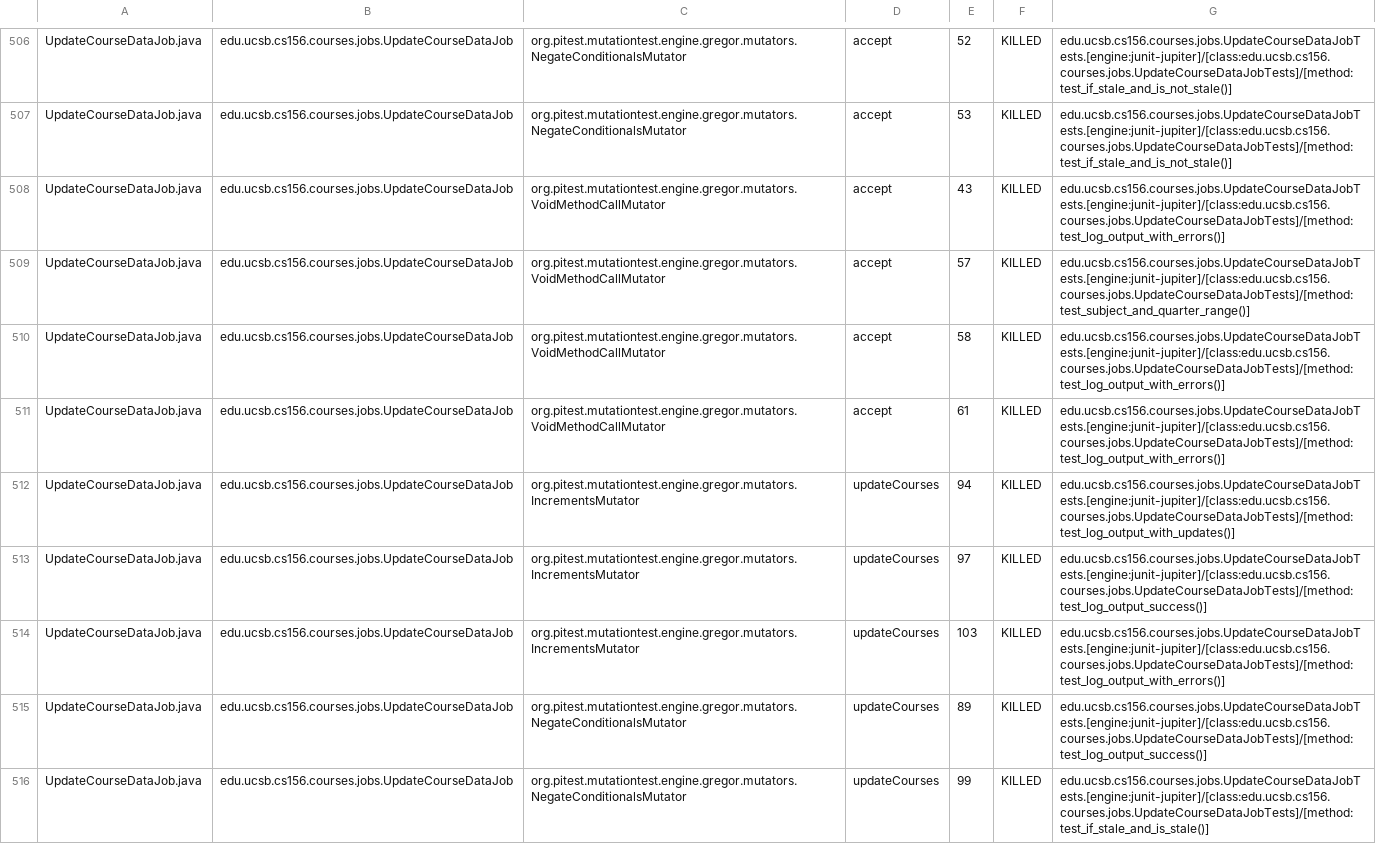
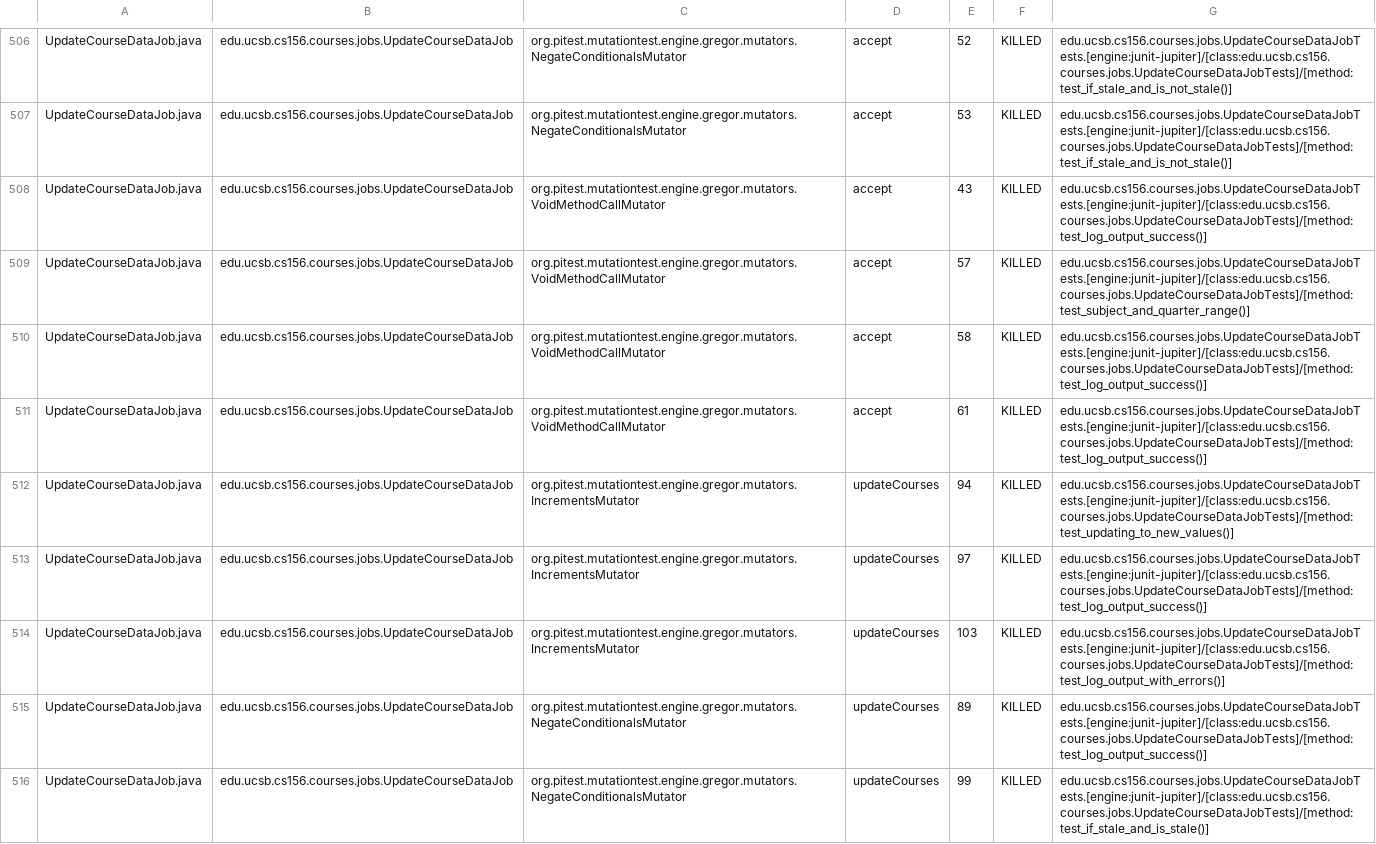
Before and after one commit to ucsb-cs156/proj-courses, a CSV file: prs/312/pitest/mutations.csv, drawn as a sheet; only a part is shown, gaps mark what is left out; the diff covers the shown part only.

Commit message:
Deploying to gh-pages from @ ucsb-cs156/proj-courses@ccd347587a5aa938f19da529cc6255a2255a682a 🚀

```diff
--- a/prs/312/pitest/mutations.csv
+++ b/prs/312/pitest/mutations.csv
@@ -507,7 +507,7 @@ UpdateCourseDataJob.java,edu.ucsb.cs156.courses.jobs.UpdateCourseDataJob,org.pit
 UpdateCourseDataJob.java,edu.ucsb.cs156.courses.jobs.UpdateCourseDataJob,org.pitest.mutationtest.engine.gregor.mutators.NegateConditionalsMutator,accept,53,KILLED,edu.ucsb.cs156.courses.jobs.UpdateCourseDataJobTests.[engine:junit-jupiter]/[class:edu.ucsb.cs156.courses.jobs.UpdateCourseDataJobTests]/[method:test_if_stale_and_is_not_stale()]
-UpdateCourseDataJob.java,edu.ucsb.cs156.courses.jobs.UpdateCourseDataJob,org.pitest.mutationtest.engine.gregor.mutators.VoidMethodCallMutator,accept,43,KILLED,edu.ucsb.cs156.courses.jobs.UpdateCourseDataJobTests.[engine:junit-jupiter]/[class:edu.ucsb.cs156.courses.jobs.UpdateCourseDataJobTests]/[method:test_log_output_with_errors()]
+UpdateCourseDataJob.java,edu.ucsb.cs156.courses.jobs.UpdateCourseDataJob,org.pitest.mutationtest.engine.gregor.mutators.VoidMethodCallMutator,accept,43,KILLED,edu.ucsb.cs156.courses.jobs.UpdateCourseDataJobTests.[engine:junit-jupiter]/[class:edu.ucsb.cs156.courses.jobs.UpdateCourseDataJobTests]/[method:test_log_output_success()]
 UpdateCourseDataJob.java,edu.ucsb.cs156.courses.jobs.UpdateCourseDataJob,org.pitest.mutationtest.engine.gregor.mutators.VoidMethodCallMutator,accept,57,KILLED,edu.ucsb.cs156.courses.jobs.UpdateCourseDataJobTests.[engine:junit-jupiter]/[class:edu.ucsb.cs156.courses.jobs.UpdateCourseDataJobTests]/[method:test_subject_and_quarter_range()]
-UpdateCourseDataJob.java,edu.ucsb.cs156.courses.jobs.UpdateCourseDataJob,org.pitest.mutationtest.engine.gregor.mutators.VoidMethodCallMutator,accept,58,KILLED,edu.ucsb.cs156.courses.jobs.UpdateCourseDataJobTests.[engine:junit-jupiter]/[class:edu.ucsb.cs156.courses.jobs.UpdateCourseDataJobTests]/[method:test_log_output_with_errors()]
-UpdateCourseDataJob.java,edu.ucsb.cs156.courses.jobs.UpdateCourseDataJob,org.pitest.mutationtest.engine.gregor.mutators.VoidMethodCallMutator,accept,61,KILLED,edu.ucsb.cs156.courses.jobs.UpdateCourseDataJobTests.[engine:junit-jupiter]/[class:edu.ucsb.cs156.courses.jobs.UpdateCourseDataJobTests]/[method:test_log_output_with_errors()]
-UpdateCourseDataJob.java,edu.ucsb.cs156.courses.jobs.UpdateCourseDataJob,org.pitest.mutationtest.engine.gregor.mutators.IncrementsMutator,updateCourses,94,KILLED,edu.ucsb.cs156.courses.jobs.UpdateCourseDataJobTests.[engine:junit-jupiter]/[class:edu.ucsb.cs156.courses.jobs.UpdateCourseDataJobTests]/[method:test_log_output_with_updates()]
+UpdateCourseDataJob.java,edu.ucsb.cs156.courses.jobs.UpdateCourseDataJob,org.pitest.mutationtest.engine.gregor.mutators.VoidMethodCallMutator,accept,58,KILLED,edu.ucsb.cs156.courses.jobs.UpdateCourseDataJobTests.[engine:junit-jupiter]/[class:edu.ucsb.cs156.courses.jobs.UpdateCourseDataJobTests]/[method:test_log_output_success()]
+UpdateCourseDataJob.java,edu.ucsb.cs156.courses.jobs.UpdateCourseDataJob,org.pitest.mutationtest.engine.gregor.mutators.VoidMethodCallMutator,accept,61,KILLED,edu.ucsb.cs156.courses.jobs.UpdateCourseDataJobTests.[engine:junit-jupiter]/[class:edu.ucsb.cs156.courses.jobs.UpdateCourseDataJobTests]/[method:test_log_output_success()]
+UpdateCourseDataJob.java,edu.ucsb.cs156.courses.jobs.UpdateCourseDataJob,org.pitest.mutationtest.engine.gregor.mutators.IncrementsMutator,updateCourses,94,KILLED,edu.ucsb.cs156.courses.jobs.UpdateCourseDataJobTests.[engine:junit-jupiter]/[class:edu.ucsb.cs156.courses.jobs.UpdateCourseDataJobTests]/[method:test_updating_to_new_values()]
 UpdateCourseDataJob.java,edu.ucsb.cs156.courses.jobs.UpdateCourseDataJob,org.pitest.mutationtest.engine.gregor.mutators.IncrementsMutator,updateCourses,97,KILLED,edu.ucsb.cs156.courses.jobs.UpdateCourseDataJobTests.[engine:junit-jupiter]/[class:edu.ucsb.cs156.courses.jobs.UpdateCourseDataJobTests]/[method:test_log_output_success()]
```
Also changed, not shown: 3 edited cells elsewhere in this file, 54 other files.
